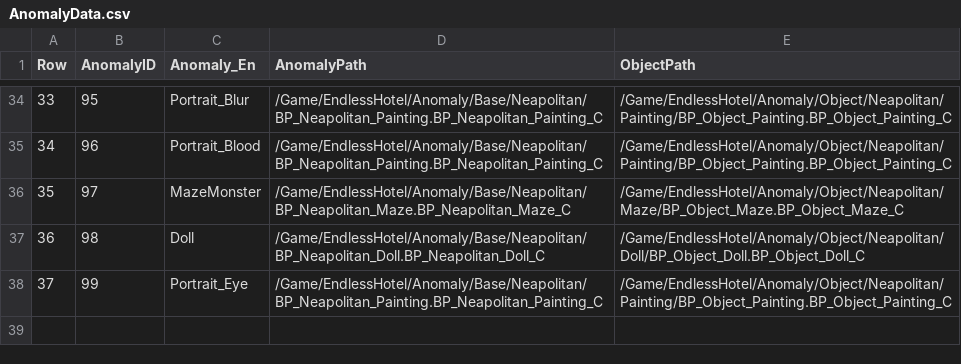
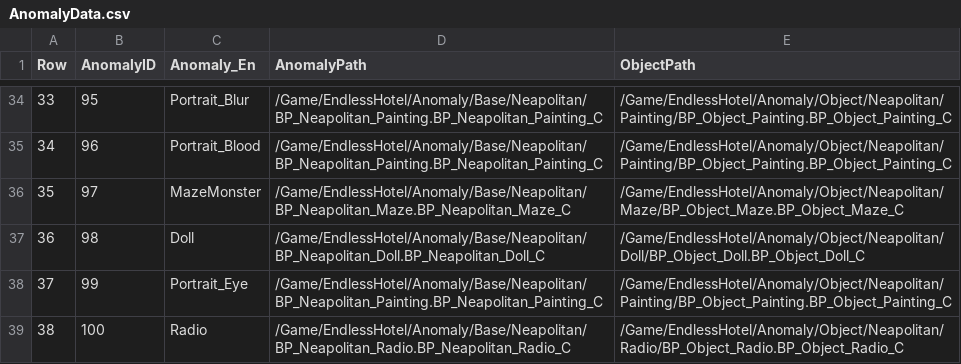
Before and after one commit to pknu-wap/Endless-Hotel, a CSV file: Source/Endless_Hotel/Data/Anomaly/AnomalyData.csv, drawn as a sheet; only a part is shown, gaps mark what is left out; the diff names each change by its address in the sheet, - before the commit and + after, or states it on an @@ line.

```diff
--- a/Source/Endless_Hotel/Data/Anomaly/AnomalyData.csv
+++ b/Source/Endless_Hotel/Data/Anomaly/AnomalyData.csv
+row 39: 38 | 100 | Radio | /Game/EndlessHotel/Anomaly/Base/Neapolitan/BP_Neapolitan_Radio.BP_Neapolitan_Radio_C | /Game/EndlessHotel/Anomaly/Object/Neapolitan/Radio/BP_Object_Radio.BP_Object_Radio_C
```
Also changed, not shown: 11 other files.
